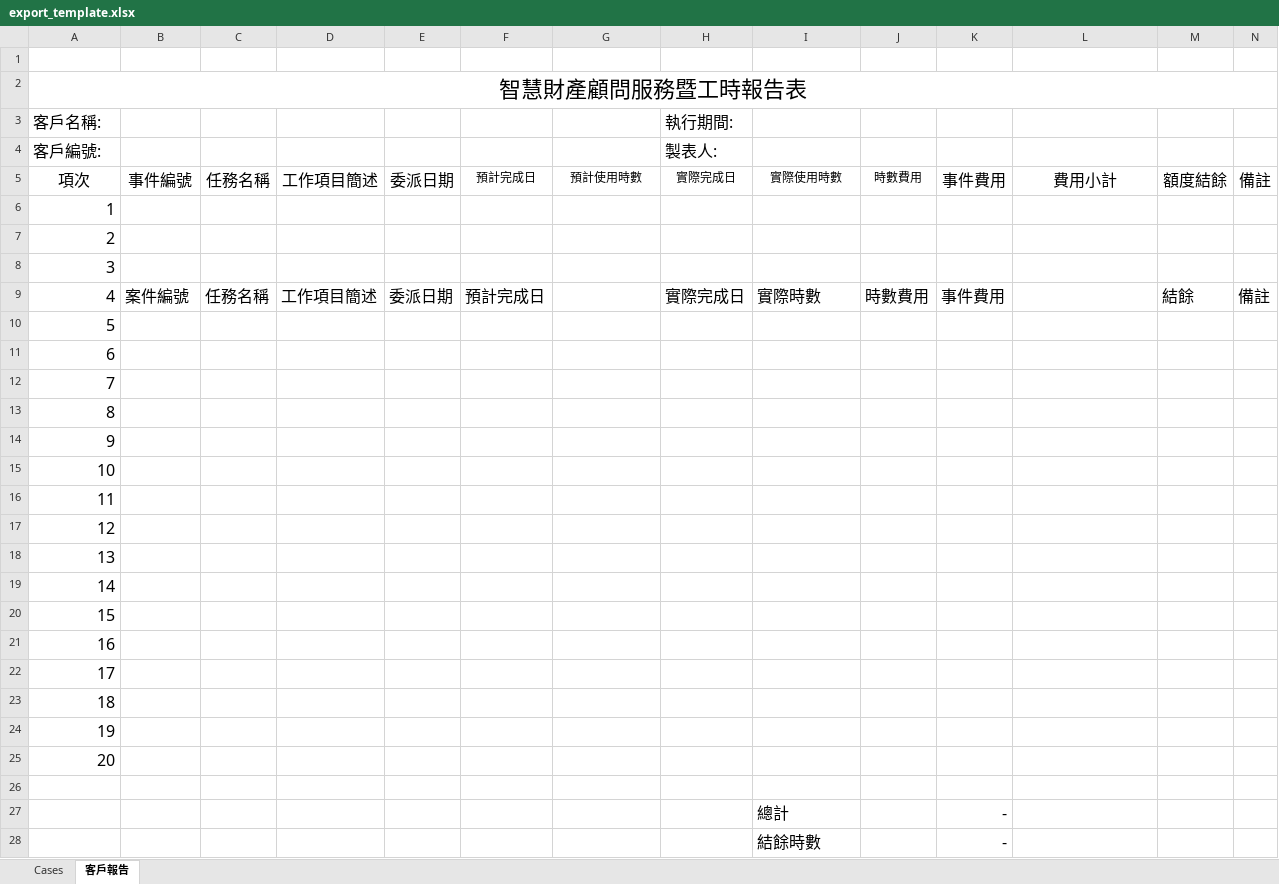
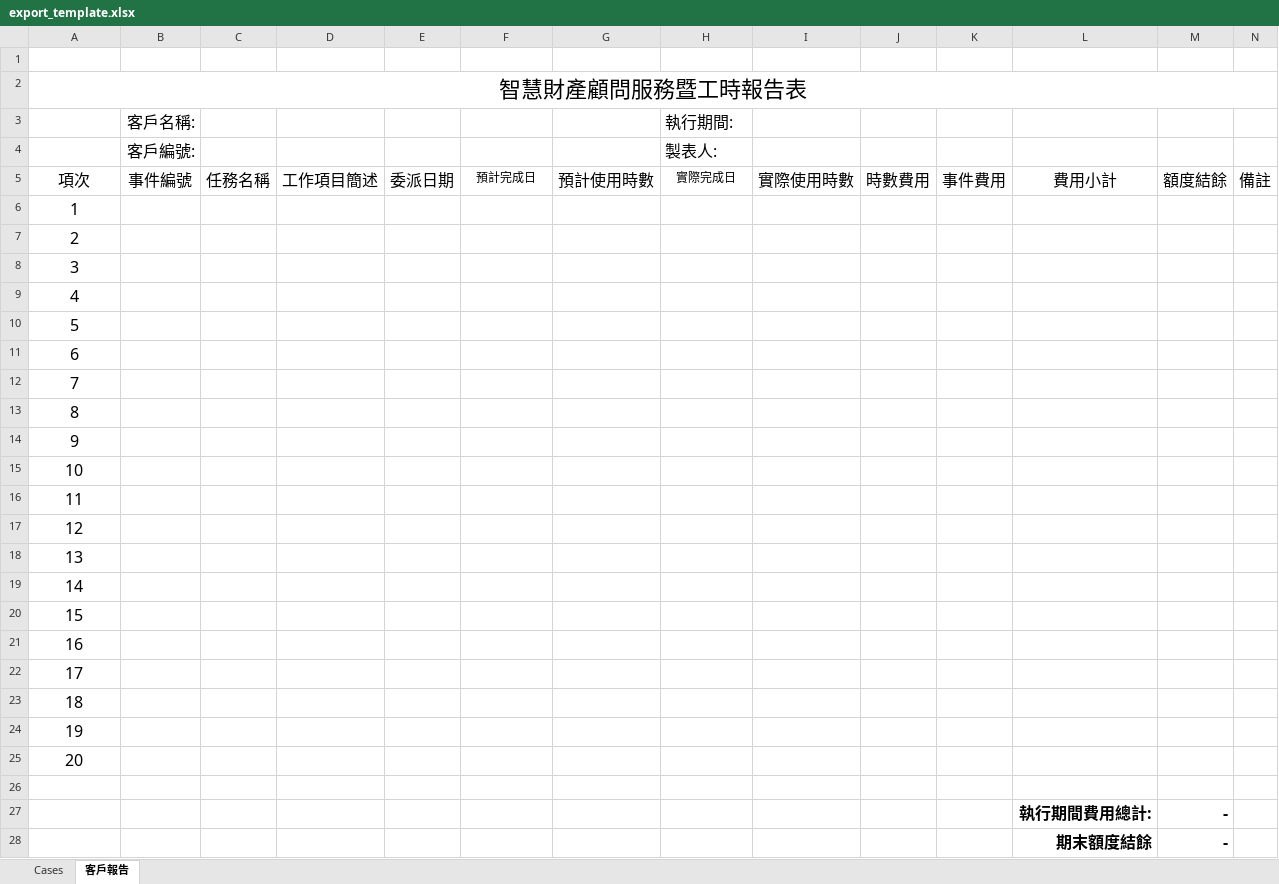
Before and after one commit to ofee04-crypto/ComFzProcMgnPart, an Excel workbook: backend/src/main/resources/export_template.xlsx, sheet 客戶報告, drawn as a sheet; values as stored, in another font and other column widths than the file's, no borders; table styles not drawn; removed rows and columns are numbered as before the commit, all else as after; the diff names each change by its address in the sheet, - before the commit and + after, or states it on an @@ line.

```diff
--- a/backend/src/main/resources/export_template.xlsx (sheet 客戶報告)
+++ b/backend/src/main/resources/export_template.xlsx (sheet 客戶報告)
-row 3: 客戶名稱: |  |  |  |  |  |  | 執行期間:
-row 4: 客戶編號: |  |  |  |  |  |  | 製表人:
+row 3:  | 客戶名稱: |  |  |  |  |  | 執行期間:
+row 4:  | 客戶編號: |  |  |  |  |  | 製表人:
@@ G5 text size: larger @@
@@ I5:J5 text size: larger @@
-A6:A25 alignment: right
+A6:A25 alignment: center
-B9: 案件編號
+B9: (empty)
-C9: 任務名稱
+C9: (empty)
-D9: 工作項目簡述
+D9: (empty)
-E9: 委派日期
+E9: (empty)
-F9: 預計完成日
+F9: (empty)
-H9: 實際完成日
+H9: (empty)
-I9: 實際時數
+I9: (empty)
-J9: 時數費用
+J9: (empty)
-K9: 事件費用
+K9: (empty)
-M9: 結餘
+M9: (empty)
-N9: 備註
+N9: (empty)
-row 27:  |  |  |  |  |  |  |  | 總計 |  | -
-row 28:  |  |  |  |  |  |  |  | 結餘時數 |  | -
+row 27:  |  |  |  |  |  |  |  |  |  |  | 執行期間費用總計: | -
+row 28:  |  |  |  |  |  |  |  |  |  |  | 期末額度結餘 | -
```
Also changed, not shown: sheet Cases, formulas that keep their value, 3 other files.
